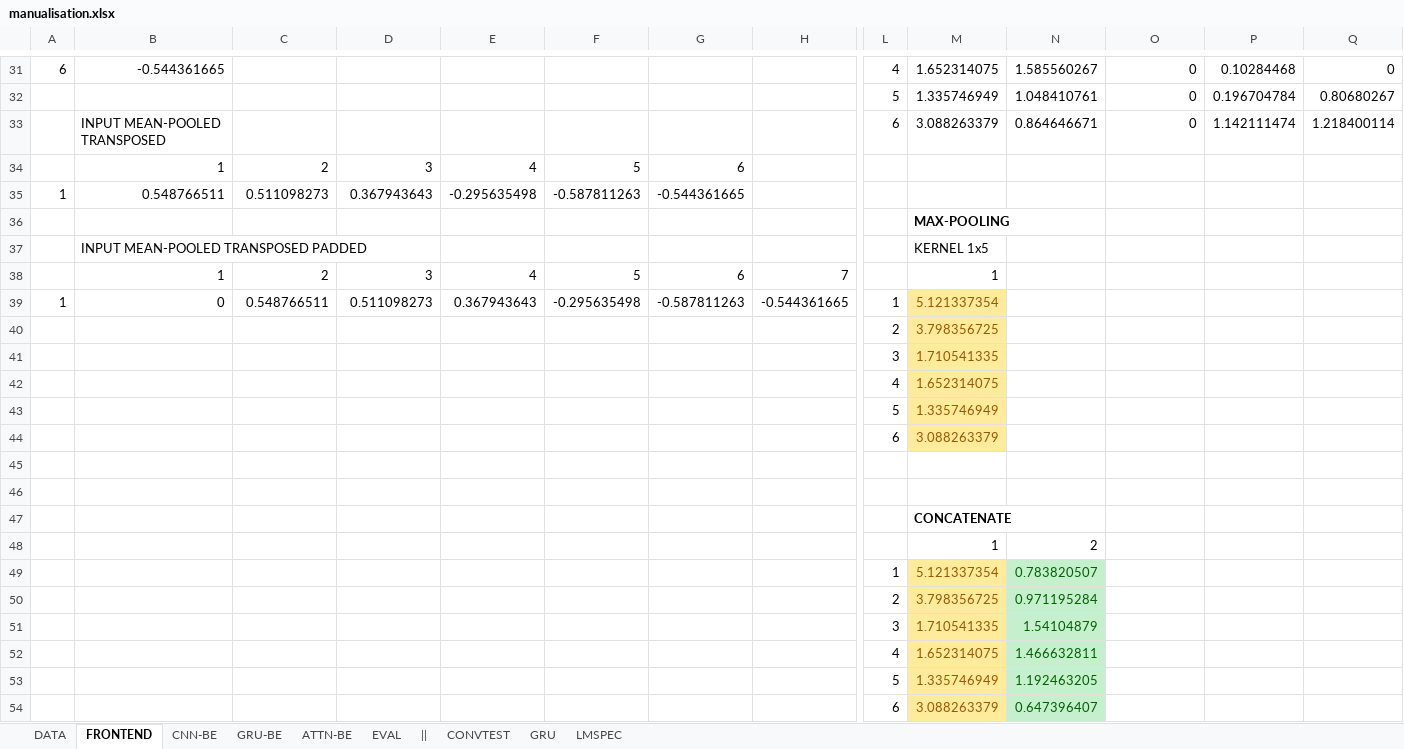
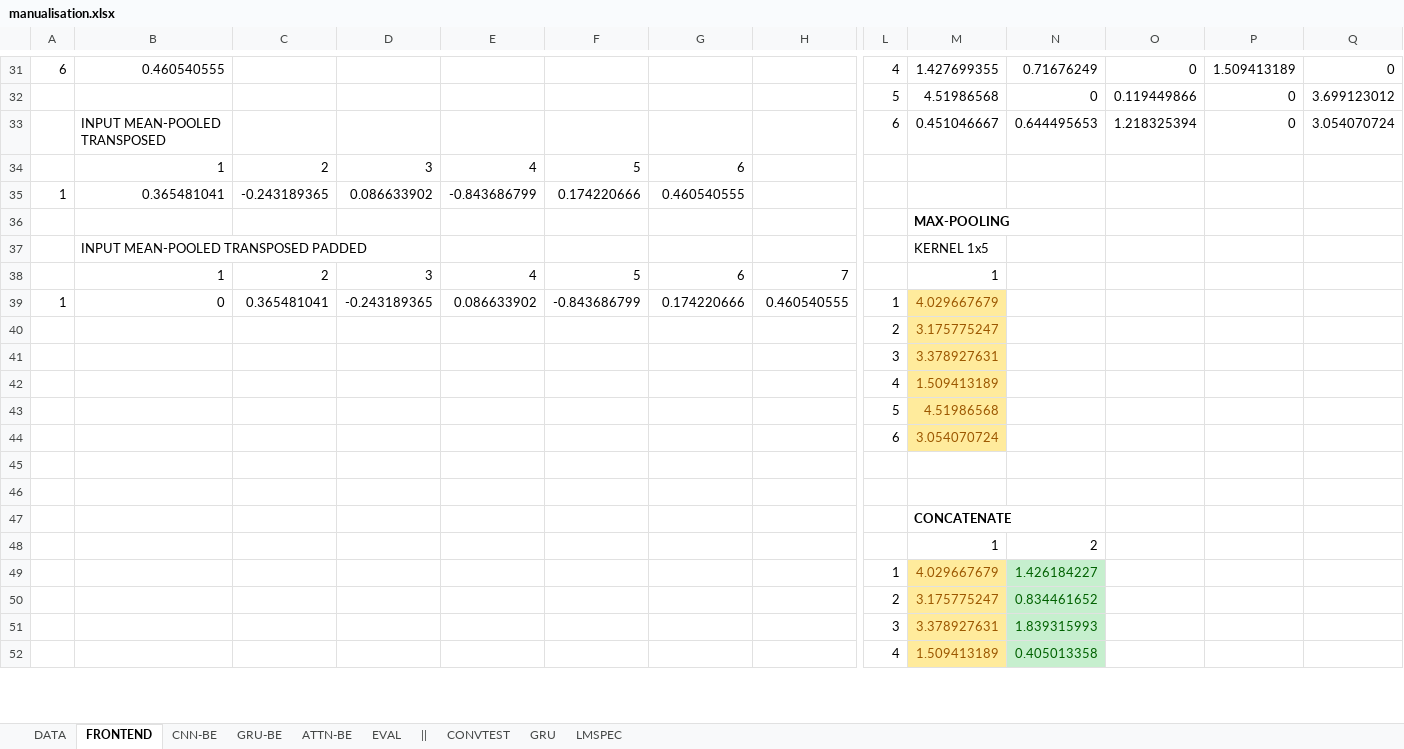
Before and after one commit to hugoalfedoputra/mudelling, an Excel workbook: ai/manualisation.xlsx, sheet FRONTEND, drawn as a sheet; only a part is shown, gaps mark what is left out; values as stored, in another font and other column widths than the file's, no borders; removed rows and columns are numbered as before the commit, all else as after; rows hold the shown columns only; the diff covers the shown part only; the diff names each change by its address in the sheet, - before the commit and + after, or states it on an @@ line.

```diff
--- a/ai/manualisation.xlsx (sheet FRONTEND)
+++ b/ai/manualisation.xlsx (sheet FRONTEND)
-B31: -0.544361665
+B31: 0.460540555
-M31: 1.652314075
+M31: 1.427699355
-N31: 1.585560267
+N31: 0.71676249
-P31: 0.10284468
+P31: 1.509413189
-row 32:  |  |  |  |  |  |  |  | 5 | 1.335746949 | 1.048410761 | 0 | 0.196704784 | 0.80680267
-row 33:  | INPUT MEAN-POOLED TRANSPOSED |  |  |  |  |  |  | 6 | 3.088263379 | 0.864646671 | 0 | 1.142111474 | 1.218400114
+row 32:  |  |  |  |  |  |  |  | 5 | 4.51986568 | 0 | 0.119449866 | 0 | 3.699123012
+row 33:  | INPUT MEAN-POOLED TRANSPOSED |  |  |  |  |  |  | 6 | 0.451046667 | 0.644495653 | 1.218325394 | 0 | 3.054070724
-row 35: 1 | 0.548766511 | 0.511098273 | 0.367943643 | -0.295635498 | -0.587811263 | -0.544361665
+row 35: 1 | 0.365481041 | -0.243189365 | 0.086633902 | -0.843686799 | 0.174220666 | 0.460540555
-C39: 0.548766511
+C39: 0.365481041
-D39: 0.511098273
+D39: -0.243189365
-E39: 0.367943643
+E39: 0.086633902
-F39: -0.295635498
+F39: -0.843686799
-G39: -0.587811263
+G39: 0.174220666
-H39: -0.544361665
+H39: 0.460540555
-M39: 5.121337354
+M39: 4.029667679
-M40: 3.798356725
+M40: 3.175775247
-M41: 1.710541335
+M41: 3.378927631
-M42: 1.652314075
+M42: 1.509413189
-M43: 1.335746949
+M43: 4.51986568
-M44: 3.088263379
+M44: 3.054070724
-row 49:  |  |  |  |  |  |  |  | 1 | 5.121337354 | 0.783820507
-row 50:  |  |  |  |  |  |  |  | 2 | 3.798356725 | 0.971195284
-row 51:  |  |  |  |  |  |  |  | 3 | 1.710541335 | 1.54104879
-row 52:  |  |  |  |  |  |  |  | 4 | 1.652314075 | 1.466632811
-row 53:  |  |  |  |  |  |  |  | 5 | 1.335746949 | 1.192463205
-row 54:  |  |  |  |  |  |  |  | 6 | 3.088263379 | 0.647396407
+row 49:  |  |  |  |  |  |  |  | 1 | 4.029667679 | 1.426184227
+row 50:  |  |  |  |  |  |  |  | 2 | 3.175775247 | 0.834461652
+row 51:  |  |  |  |  |  |  |  | 3 | 3.378927631 | 1.839315993
+row 52:  |  |  |  |  |  |  |  | 4 | 1.509413189 | 0.405013358
```
Also changed, not shown: 8 added rows, 6 removed rows and 81 edited cells elsewhere in this sheet, sheet ATTN-BE, sheet CNN-BE, sheet GRU-BE, sheet EVAL, sheet DATA, sheet LMSPEC, formulas that keep their value, charts or pictures, 1 other file.
